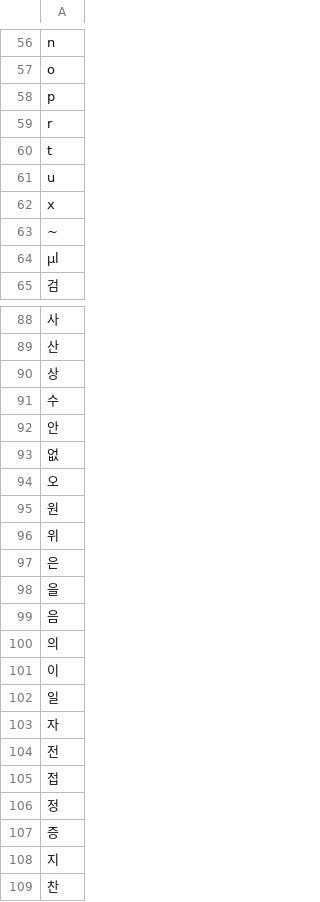
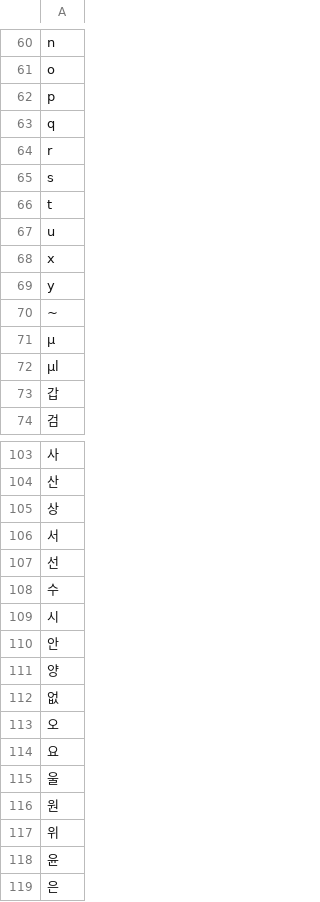
Before and after one commit to surim-wang/kidney, a CSV file: data/Y_train_unique.csv, drawn as a sheet; only a part is shown, gaps mark what is left out; the shorter side is filled out with more unchanged rows; the diff covers the shown part only.

```diff
--- a/data/Y_train_unique.csv
+++ b/data/Y_train_unique.csv
@@ -58,3 +62,5 @@ o
 p
+q
 r
+s
 t
@@ -62,4 +68,7 @@ u
 x
+y
 ~
+µ
 μl
+갑
 검
@@ -90,8 +105,15 @@ x
 상
+서
+선
 수
+시
 안
+양
 없
 오
+요
+울
 원
 위
+윤
 은
```
Also changed, not shown: 14 added rows elsewhere in this file, 3 other files.
